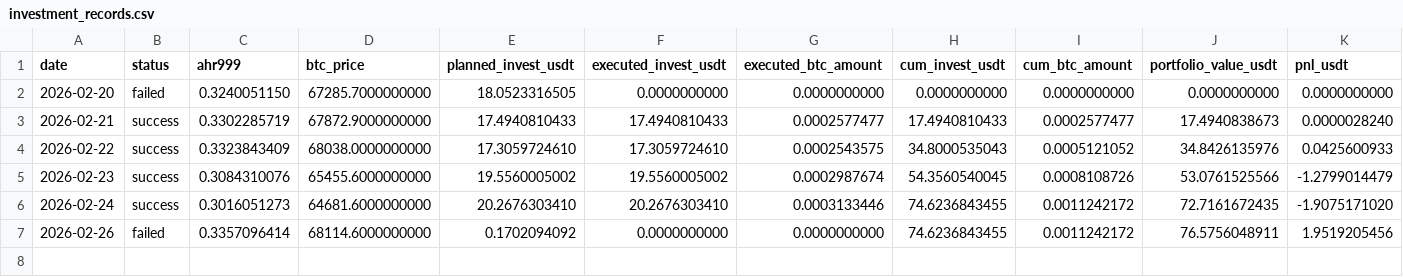
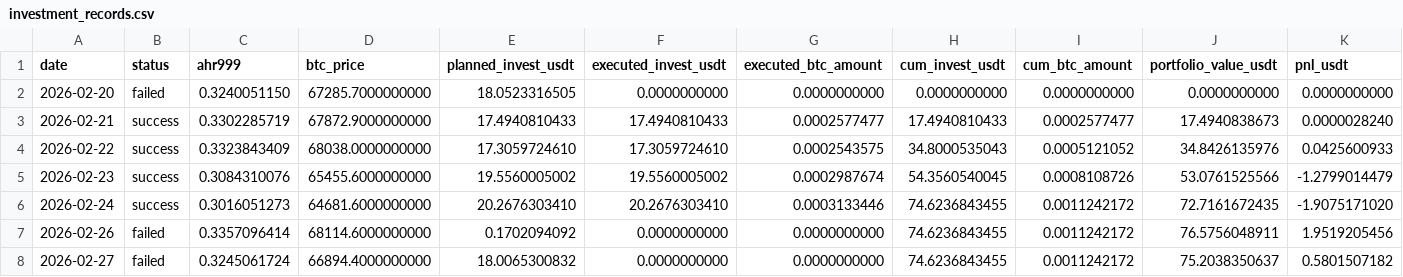
Before and after one commit to Eumenides-K/btc-enhanced-dca, a CSV file: docs/data/investment_records.csv, drawn as a sheet; only a part is shown; rows hold the shown columns only; the diff names each change by its address in the sheet, - before the commit and + after, or states it on an @@ line.

```diff
--- a/docs/data/investment_records.csv
+++ b/docs/data/investment_records.csv
+row 8: 2026-02-27 | failed | 0.3245061724 | 66894.4000000000 | 18.0065300832 | 0.0000000000 | 0.0000000000 | 74.6236843455 | 0.0011242172 | 75.2038350637 | 0.5801507182
```
Also changed, not shown: 1 other file.
